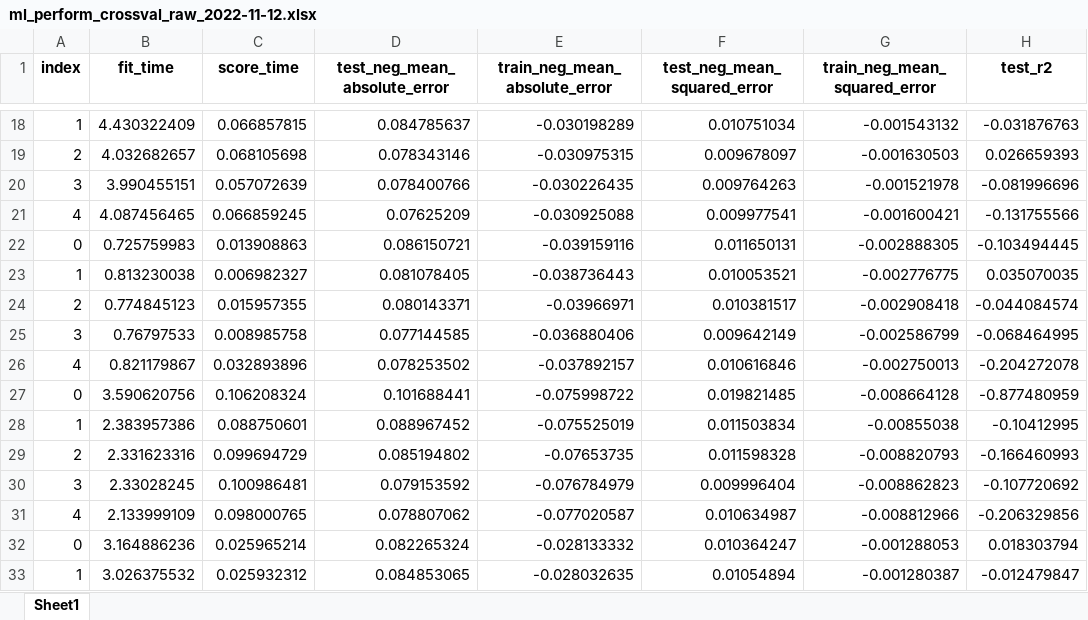
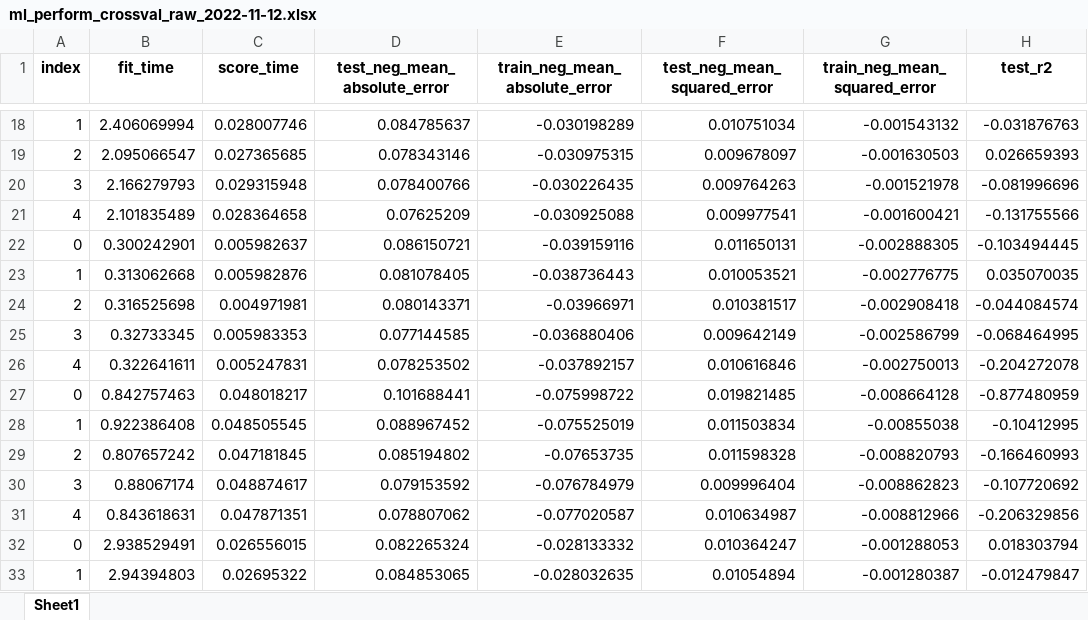
Before and after one commit to adamaulia/AdamThesis, an Excel workbook: data/ml_perform_crossval_raw_2022-11-12.xlsx, sheet Sheet1, drawn as a sheet; only a part is shown, gaps mark what is left out; values as stored, in another font and other column widths than the file's, no borders; the diff covers the shown part only; the diff names each change by its address in the sheet, - before the commit and + after, or states it on an @@ line.

```diff
--- a/data/ml_perform_crossval_raw_2022-11-12.xlsx (sheet Sheet1)
+++ b/data/ml_perform_crossval_raw_2022-11-12.xlsx (sheet Sheet1)
-B18 (fit_time): 4.430322409
+B18 (fit_time): 2.406069994
-C18 (score_time): 0.066857815
+C18 (score_time): 0.028007746
-B19 (fit_time): 4.032682657
+B19 (fit_time): 2.095066547
-C19 (score_time): 0.068105698
+C19 (score_time): 0.027365685
-B20 (fit_time): 3.990455151
+B20 (fit_time): 2.166279793
-C20 (score_time): 0.057072639
+C20 (score_time): 0.029315948
-B21 (fit_time): 4.087456465
+B21 (fit_time): 2.101835489
-C21 (score_time): 0.066859245
+C21 (score_time): 0.028364658
-B22 (fit_time): 0.725759983
+B22 (fit_time): 0.300242901
-C22 (score_time): 0.013908863
+C22 (score_time): 0.005982637
-B23 (fit_time): 0.813230038
+B23 (fit_time): 0.313062668
-C23 (score_time): 0.006982327
+C23 (score_time): 0.005982876
-B24 (fit_time): 0.774845123
+B24 (fit_time): 0.316525698
-C24 (score_time): 0.015957355
+C24 (score_time): 0.004971981
-B25 (fit_time): 0.76797533
+B25 (fit_time): 0.32733345
-C25 (score_time): 0.008985758
+C25 (score_time): 0.005983353
-B26 (fit_time): 0.821179867
+B26 (fit_time): 0.322641611
-C26 (score_time): 0.032893896
+C26 (score_time): 0.005247831
-B27 (fit_time): 3.590620756
+B27 (fit_time): 0.842757463
-C27 (score_time): 0.106208324
+C27 (score_time): 0.048018217
-B28 (fit_time): 2.383957386
+B28 (fit_time): 0.922386408
-C28 (score_time): 0.088750601
+C28 (score_time): 0.048505545
-B29 (fit_time): 2.331623316
+B29 (fit_time): 0.807657242
-C29 (score_time): 0.099694729
+C29 (score_time): 0.047181845
-B30 (fit_time): 2.33028245
+B30 (fit_time): 0.88067174
-C30 (score_time): 0.100986481
+C30 (score_time): 0.048874617
-B31 (fit_time): 2.133999109
+B31 (fit_time): 0.843618631
-C31 (score_time): 0.098000765
+C31 (score_time): 0.047871351
-B32 (fit_time): 3.164886236
+B32 (fit_time): 2.938529491
-C32 (score_time): 0.025965214
+C32 (score_time): 0.026556015
-B33 (fit_time): 3.026375532
+B33 (fit_time): 2.94394803
-C33 (score_time): 0.025932312
+C33 (score_time): 0.02695322
```
Also changed, not shown: 88 edited cells elsewhere in this sheet, data/ml_perform_crossval_agg_2022-11-12.xlsx, 9 other files.
